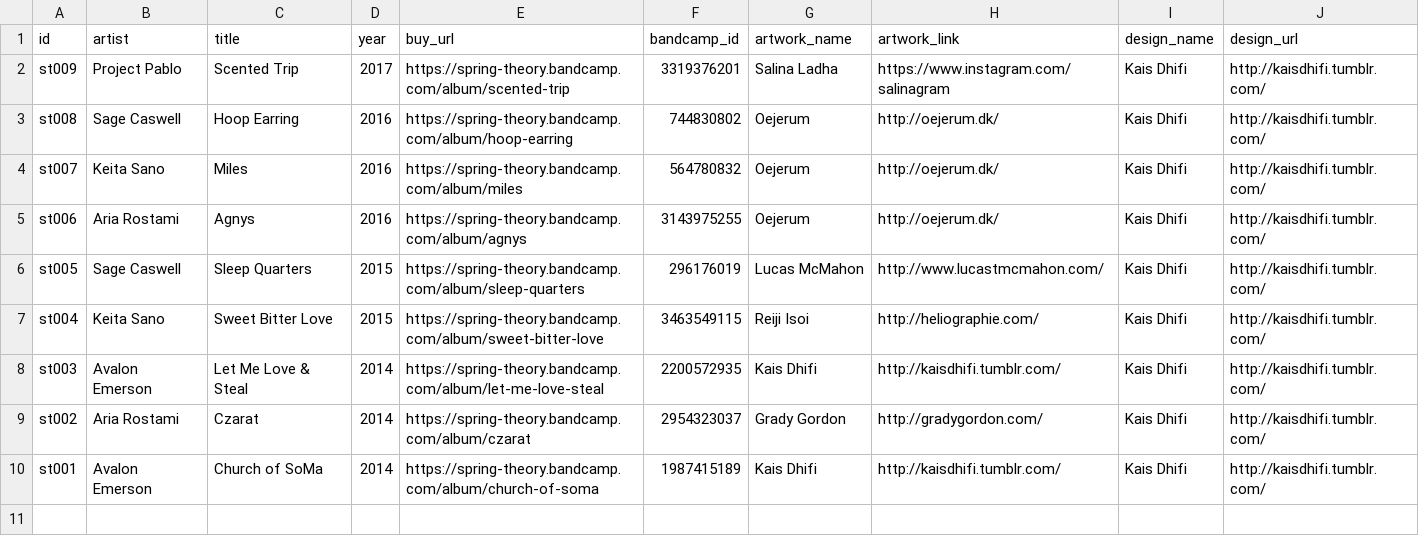
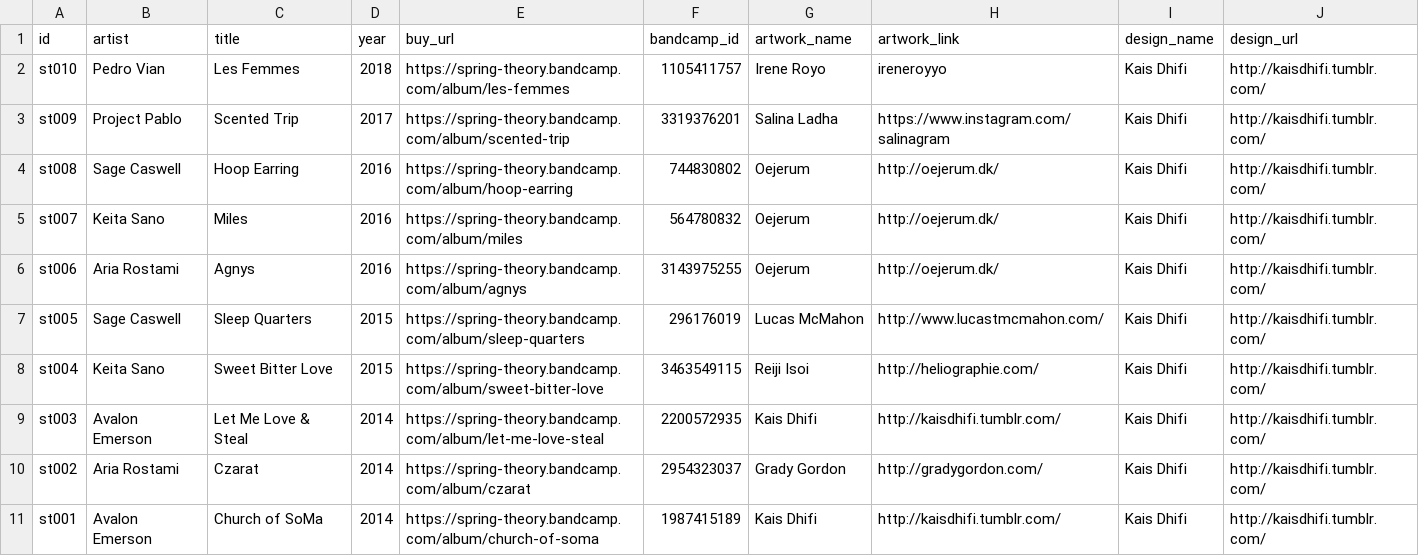
Before and after one commit to guillaumegaluz/springtheory, a CSV file: data/releases.csv, drawn as a sheet.

```diff
--- a/data/releases.csv
+++ b/data/releases.csv
@@ -1,2 +1,3 @@
 id,artist,title,year,buy_url,bandcamp_id,artwork_name,artwork_link,design_name,design_url
+st010,Pedro Vian,Les Femmes,2018,https://spring-theory.bandcamp.com/album/les-femmes,1105411757,Irene Royo,ireneroyyo,Kais Dhifi,http://kaisdhifi.tumblr.com/
 st009,Project Pablo,Scented Trip,2017,https://spring-theory.bandcamp.com/album/scented-trip,3319376201,Salina Ladha,https://www.instagram.com/salinagram,Kais Dhifi,http://kaisdhifi.tumblr.com/
```
Also changed, not shown: data/releases-tracks.csv, 1 other file.
